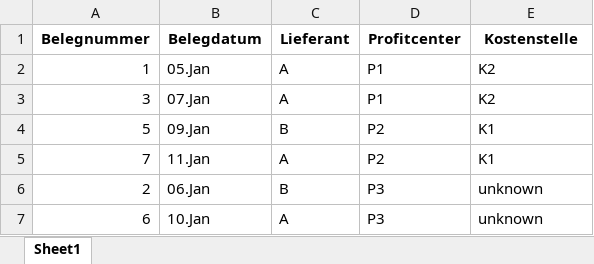
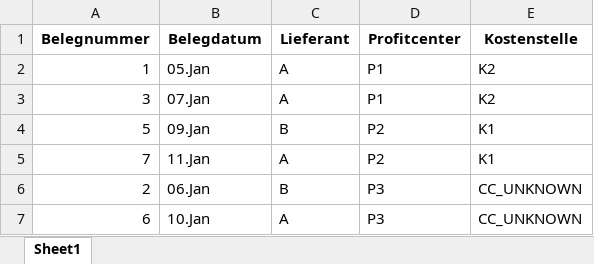
Before and after one commit to oilyshelf/AutomaModela, an Excel workbook: Notebooks/inktest.xlsx, sheet Sheet1, drawn as a sheet; values as stored, in another font and other column widths than the file's, no borders; the diff names each change by its address in the sheet, - before the commit and + after, or states it on an @@ line.

```diff
--- a/Notebooks/inktest.xlsx (sheet Sheet1)
+++ b/Notebooks/inktest.xlsx (sheet Sheet1)
-E6:E7 (Kostenstelle): unknown
+E6:E7 (Kostenstelle): CC_UNKNOWN
```
Also changed, not shown: 18 other files.
